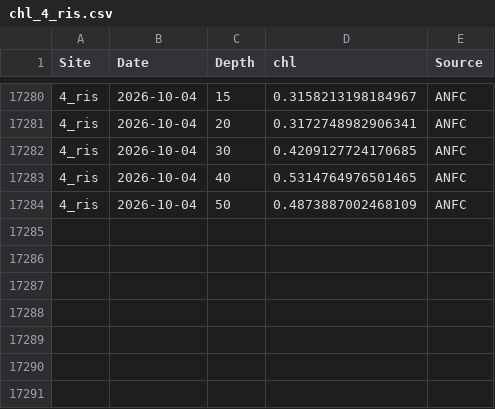
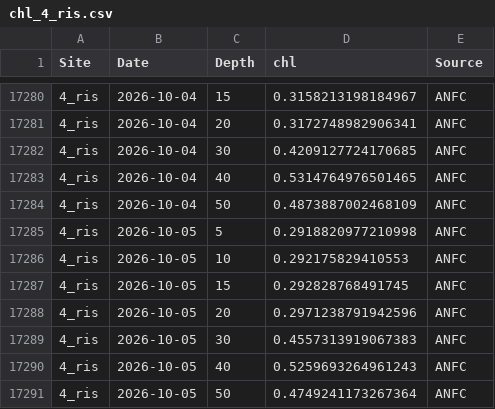
Before and after one commit to sharkbot952/temp_test, a CSV file: data/cmem/chl/chl_4_ris.csv, drawn as a sheet; only a part is shown, gaps mark what is left out.

```diff
--- a/data/cmem/chl/chl_4_ris.csv
+++ b/data/cmem/chl/chl_4_ris.csv
@@ -17284 +17284,8 @@
 4_ris,2026-10-04,50,0.4873887002468109,ANFC
+4_ris,2026-10-05,5,0.2918820977210998,ANFC
+4_ris,2026-10-05,10,0.292175829410553,ANFC
+4_ris,2026-10-05,15,0.292828768491745,ANFC
+4_ris,2026-10-05,20,0.2971238791942596,ANFC
+4_ris,2026-10-05,30,0.4557313919067383,ANFC
+4_ris,2026-10-05,40,0.5259693264961243,ANFC
+4_ris,2026-10-05,50,0.4749241173267364,ANFC
```
Also changed, not shown: data/cmem/chl/chl_3_reb.csv, data/cmem/chl/chl_96_ton.csv, 15 other files.
